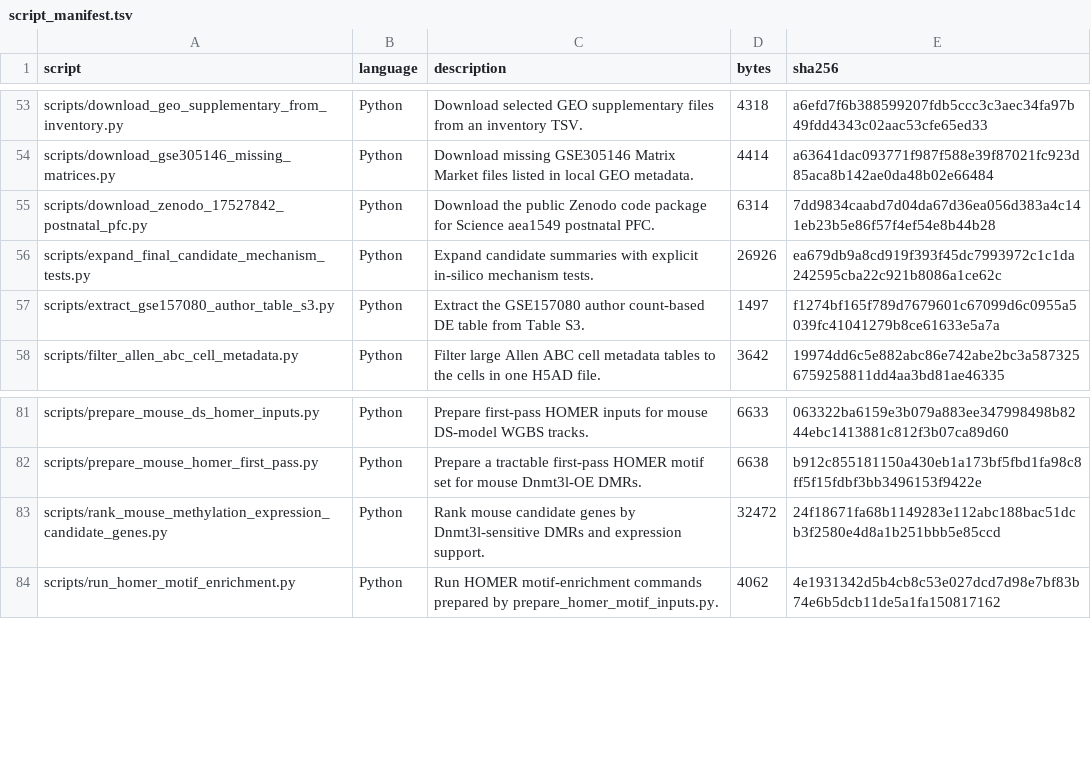
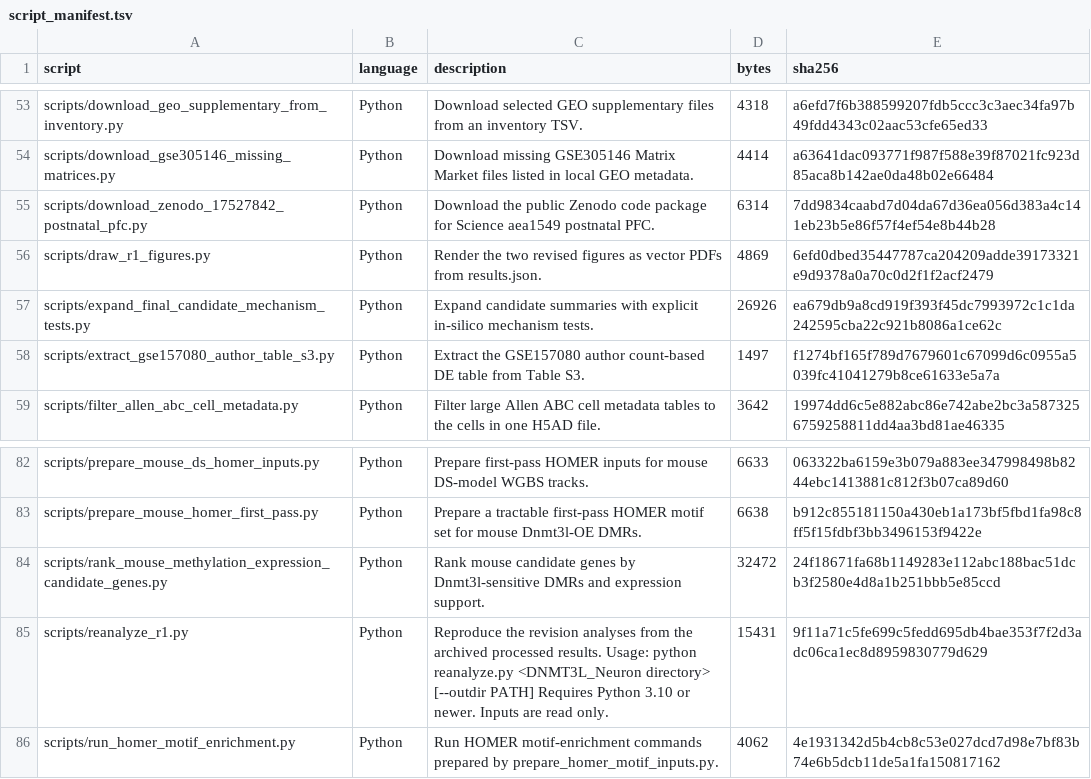
Before and after one commit to Ghostneuron/DNMT3L_Neuron, a TSV file: docs/script_manifest.tsv, drawn as a sheet; only a part is shown, gaps mark what is left out.

```diff
--- a/docs/script_manifest.tsv
+++ b/docs/script_manifest.tsv
@@ -55,2 +55,3 @@ scripts/download_gse305146_missing_matrices.py	Python	Download missing GSE305146
 scripts/download_zenodo_17527842_postnatal_pfc.py	Python	Download the public Zenodo code package for Science aea1549 postnatal PFC.	6314	7dd9834caabd7d04da67d36ea056d383a4c141eb23b5e86f57f4ef54e8b44b28
+scripts/draw_r1_figures.py	Python	Render the two revised figures as vector PDFs from results.json.	4869	6efd0dbed35447787ca204209adde39173321e9d9378a0a70c0d2f1f2acf2479
 scripts/expand_final_candidate_mechanism_tests.py	Python	Expand candidate summaries with explicit in-silico mechanism tests.	26926	ea679db9a8cd919f393f45dc7993972c1c1da242595cba22c921b8086a1ce62c
@@ -83,2 +84,3 @@ scripts/prepare_mouse_homer_first_pass.py	Python	Prepare a tractable first-pass
 scripts/rank_mouse_methylation_expression_candidate_genes.py	Python	Rank mouse candidate genes by Dnmt3l-sensitive DMRs and expression support.	32472	24f18671fa68b1149283e112abc188bac51dcb3f2580e4d8a1b251bbb5e85ccd
+scripts/reanalyze_r1.py	Python	Reproduce the revision analyses from the archived processed results.  Usage: python reanalyze.py <DNMT3L_Neuron directory> [--outdir PATH] Requires Python 3.10 or newer. Inputs are read only.	15431	9f11a71c5fe699c5fedd695db4bae353f7f2d3adc06ca1ec8d8959830779d629
 scripts/run_homer_motif_enrichment.py	Python	Run HOMER motif-enrichment commands prepared by prepare_homer_motif_inputs.py.	4062	4e1931342d5b4cb8c53e027dcd7d98e7bf83b74e6b5dcb11de5a1fa150817162
```
Also changed, not shown: docs/code_file_manifest.tsv, 13 other files.
